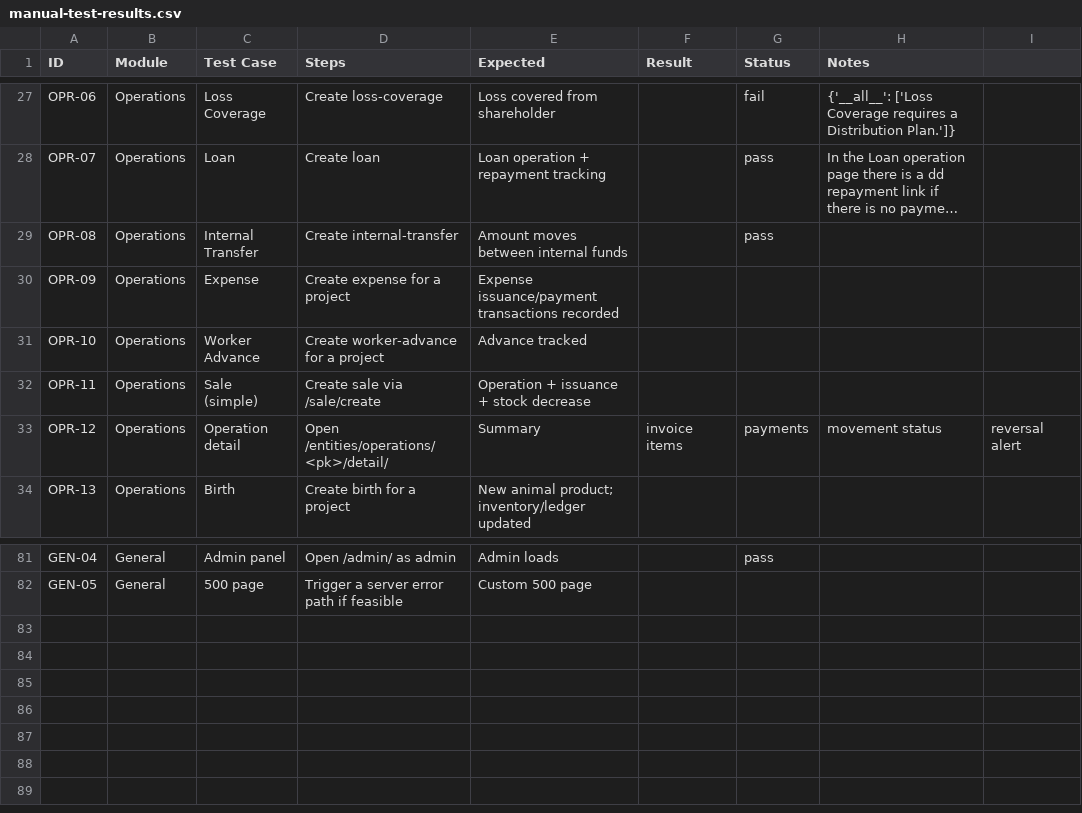
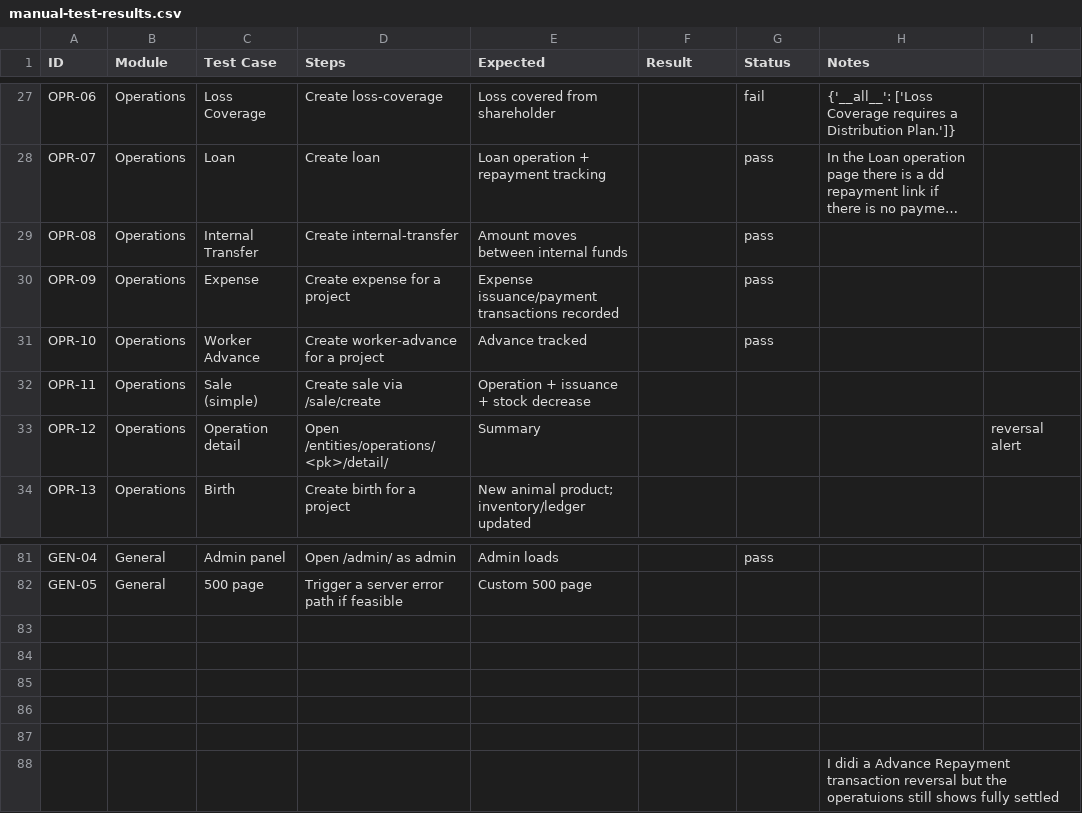
Before and after one commit to tabebqena/farm, a CSV file: ai-plans/manual-test-results.csv, drawn as a sheet; only a part is shown, gaps mark what is left out; long unchanged cells end in …; the diff names each change by its address in the sheet, - before the commit and + after, or states it on an @@ line.

```diff
--- a/ai-plans/manual-test-results.csv
+++ b/ai-plans/manual-test-results.csv
-G30:G31 (Status): (empty)
+G30:G31 (Status): pass
-F33 (Result): invoice items
+F33 (Result): (empty)
-G33 (Status): payments
+G33 (Status): (empty)
-H33 (Notes): movement status
+H33 (Notes): (empty)
+row 83: (empty)
+row 84: (empty)
+row 85: (empty)
+row 86: (empty)
+row 87: (empty)
+row 88:  |  |  |  |  |  |  | I didi a Advance Repayment transaction reversal but the operatuions still shows fully settled
```
Also changed, not shown: 4 other files.
